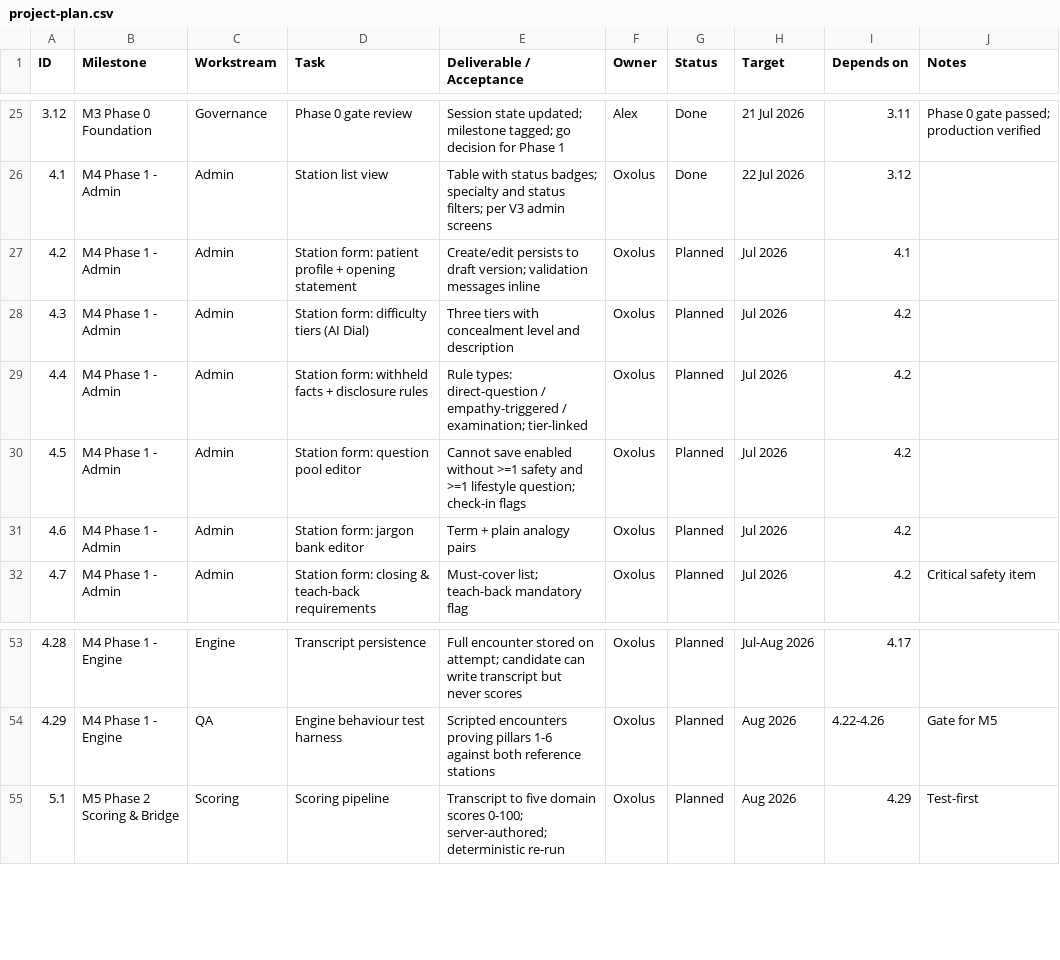
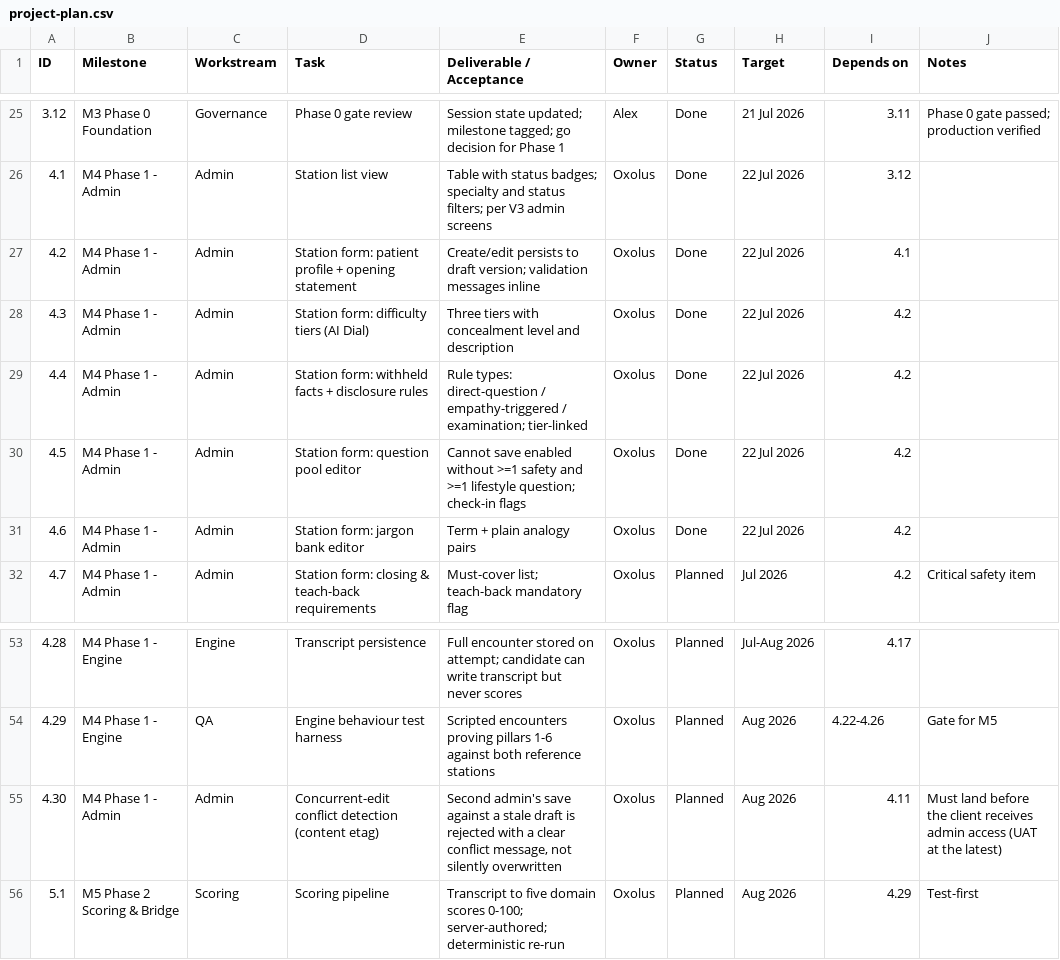
Before and after one commit to alexanderbleyde-droid/OSCE, a CSV file: docs/plan/project-plan.csv, drawn as a sheet; only a part is shown, gaps mark what is left out.

```diff
--- a/docs/plan/project-plan.csv
+++ b/docs/plan/project-plan.csv
@@ -26,7 +26,7 @@ ID,Milestone,Workstream,Task,Deliverable / Acceptance,Owner,Status,Target,Depend
 4.1,M4 Phase 1 - Admin,Admin,Station list view,Table with status badges; specialty and status filters; per V3 admin screens,Oxolus,Done,22 Jul 2026,3.12,
-4.2,M4 Phase 1 - Admin,Admin,Station form: patient profile + opening statement,Create/edit persists to draft version; validation messages inline,Oxolus,Planned,Jul 2026,4.1,
-4.3,M4 Phase 1 - Admin,Admin,Station form: difficulty tiers (AI Dial),Three tiers with concealment level and description,Oxolus,Planned,Jul 2026,4.2,
-4.4,M4 Phase 1 - Admin,Admin,Station form: withheld facts + disclosure rules,Rule types: direct-question / empathy-triggered / examination; tier-linked,Oxolus,Planned,Jul 2026,4.2,
-4.5,M4 Phase 1 - Admin,Admin,Station form: question pool editor,Cannot save enabled without >=1 safety and >=1 lifestyle question; check-in flags,Oxolus,Planned,Jul 2026,4.2,
-4.6,M4 Phase 1 - Admin,Admin,Station form: jargon bank editor,Term + plain analogy pairs,Oxolus,Planned,Jul 2026,4.2,
+4.2,M4 Phase 1 - Admin,Admin,Station form: patient profile + opening statement,Create/edit persists to draft version; validation messages inline,Oxolus,Done,22 Jul 2026,4.1,
+4.3,M4 Phase 1 - Admin,Admin,Station form: difficulty tiers (AI Dial),Three tiers with concealment level and description,Oxolus,Done,22 Jul 2026,4.2,
+4.4,M4 Phase 1 - Admin,Admin,Station form: withheld facts + disclosure rules,Rule types: direct-question / empathy-triggered / examination; tier-linked,Oxolus,Done,22 Jul 2026,4.2,
+4.5,M4 Phase 1 - Admin,Admin,Station form: question pool editor,Cannot save enabled without >=1 safety and >=1 lifestyle question; check-in flags,Oxolus,Done,22 Jul 2026,4.2,
+4.6,M4 Phase 1 - Admin,Admin,Station form: jargon bank editor,Term + plain analogy pairs,Oxolus,Done,22 Jul 2026,4.2,
 4.7,M4 Phase 1 - Admin,Admin,Station form: closing & teach-back requirements,Must-cover list; teach-back mandatory flag,Oxolus,Planned,Jul 2026,4.2,Critical safety item
@@ -54,2 +54,3 @@ ID,Milestone,Workstream,Task,Deliverable / Acceptance,Owner,Status,Target,Depend
 4.29,M4 Phase 1 - Engine,QA,Engine behaviour test harness,Scripted encounters proving pillars 1-6 against both reference stations,Oxolus,Planned,Aug 2026,4.22-4.26,Gate for M5
+4.30,M4 Phase 1 - Admin,Admin,Concurrent-edit conflict detection (content etag),"Second admin's save against a stale draft is rejected with a clear conflict message, not silently overwritten",Oxolus,Planned,Aug 2026,4.11,Must land before the client receives admin access (UAT at the latest)
 5.1,M5 Phase 2 Scoring & Bridge,Scoring,Scoring pipeline,Transcript to five domain scores 0-100; server-authored; deterministic re-run,Oxolus,Planned,Aug 2026,4.29,Test-first
```
Also changed, not shown: 12 other files.
